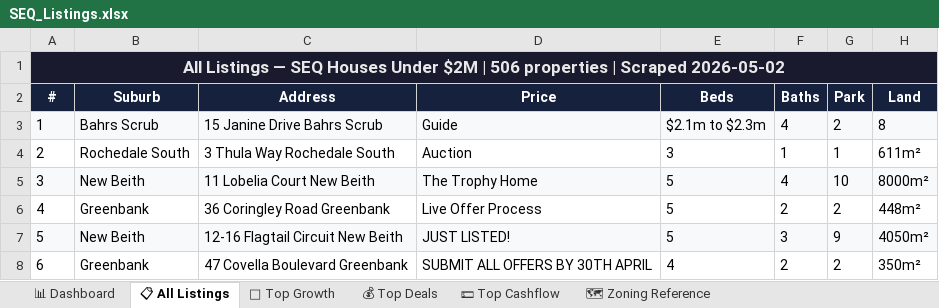
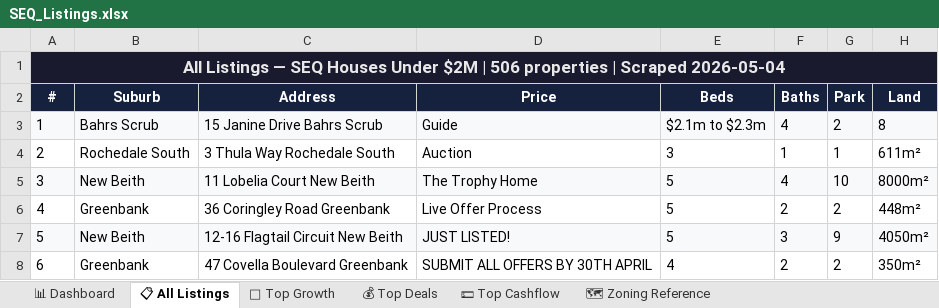
Before and after one commit to Decision-Architect-AU/Property-Listing-Scraper, an Excel workbook: SEQ_Listings.xlsx, sheet 📋 All Listings, drawn as a sheet; only a part is shown; values as stored, in another font and other column widths than the file's, no borders; the diff names each change by its address in the sheet, - before the commit and + after, or states it on an @@ line.

```diff
--- a/SEQ_Listings.xlsx (sheet 📋 All Listings)
+++ b/SEQ_Listings.xlsx (sheet 📋 All Listings)
-A1 (#): …| Scraped 2026-05-02
+A1 (#): …| Scraped 2026-05-04
```
Also changed, not shown: sheet 📊 Dashboard, 8 other files.
